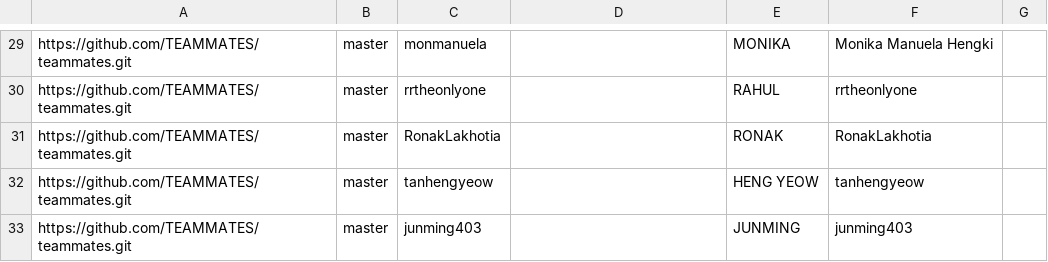
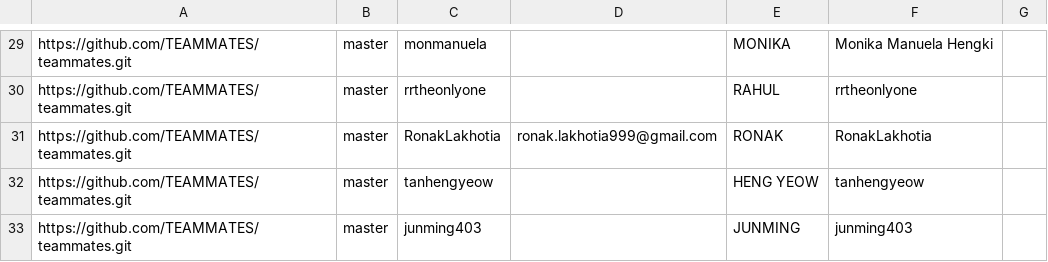
Before and after one commit to yamidark/publish-RepoSense, a CSV file: configs/author-config.csv, drawn as a sheet; only a part is shown, gaps mark what is left out.

Commit message:
Update config file for Ronak (#15)

```diff
--- a/configs/author-config.csv
+++ b/configs/author-config.csv
@@ -30,3 +30,3 @@ https://github.com/TEAMMATES/teammates.git,master,monmanuela,,MONIKA,Monika Manu
 https://github.com/TEAMMATES/teammates.git,master,rrtheonlyone,,RAHUL,rrtheonlyone,
-https://github.com/TEAMMATES/teammates.git,master,RonakLakhotia,,RONAK,RonakLakhotia,
+https://github.com/TEAMMATES/teammates.git,master,RonakLakhotia,ronak.lakhotia999@gmail.com,RONAK,RonakLakhotia,
 https://github.com/TEAMMATES/teammates.git,master,tanhengyeow,,HENG YEOW,tanhengyeow,
```
